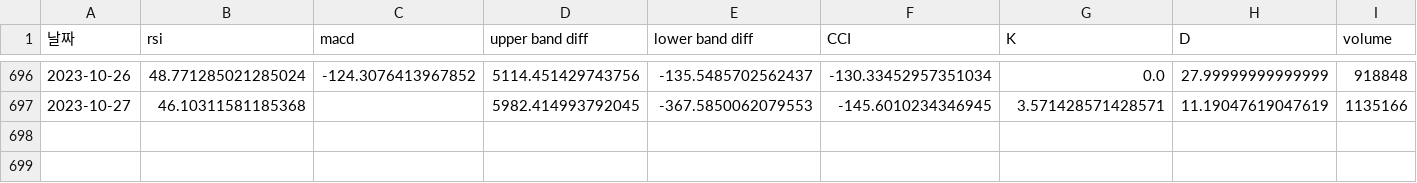
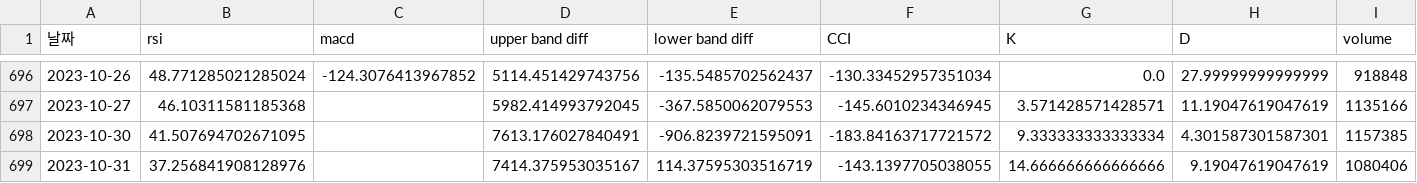
Before and after one commit to Hanyang-SN/Stock-Price-Prediction, a CSV file: data/technical_index_10_27/KB금융_technical_index_data.csv, drawn as a sheet; only a part is shown, gaps mark what is left out.

```diff
--- a/data/technical_index_10_27/KB금융_technical_index_data.csv
+++ b/data/technical_index_10_27/KB금융_technical_index_data.csv
@@ -697 +697,3 @@
 2023-10-27,46.10311581185368,,5982.414993792045,-367.5850062079553,-145.6010234346945,3.571428571428571,11.19047619047619,1135166
+2023-10-30,41.507694702671095,,7613.176027840491,-906.8239721595091,-183.84163717721572,9.333333333333334,4.301587301587301,1157385
+2023-10-31,37.256841908128976,,7414.375953035167,114.37595303516719,-143.1397705038055,14.666666666666666,9.19047619047619,1080406
```
Also changed, not shown: data/technical_index_10_27/기업은행_technical_index_data.csv, data/technical_index_10_27/메리츠금융지주_technical_index_data.csv, 6 other files.
